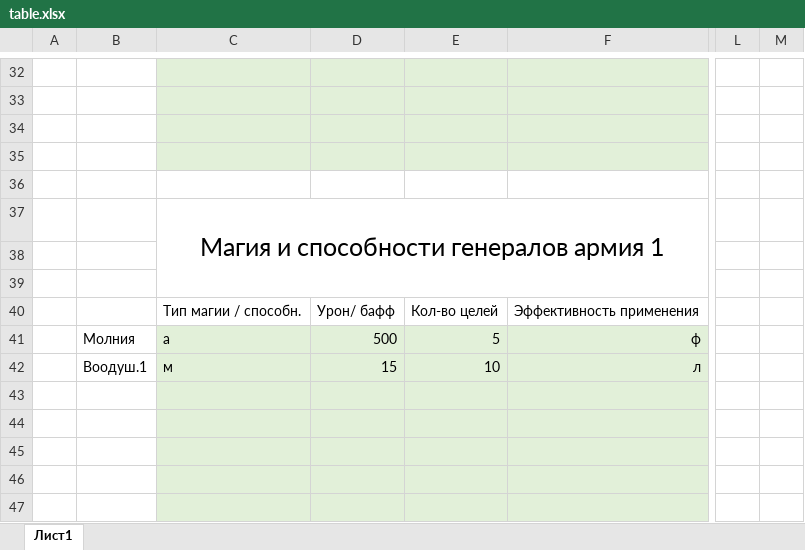
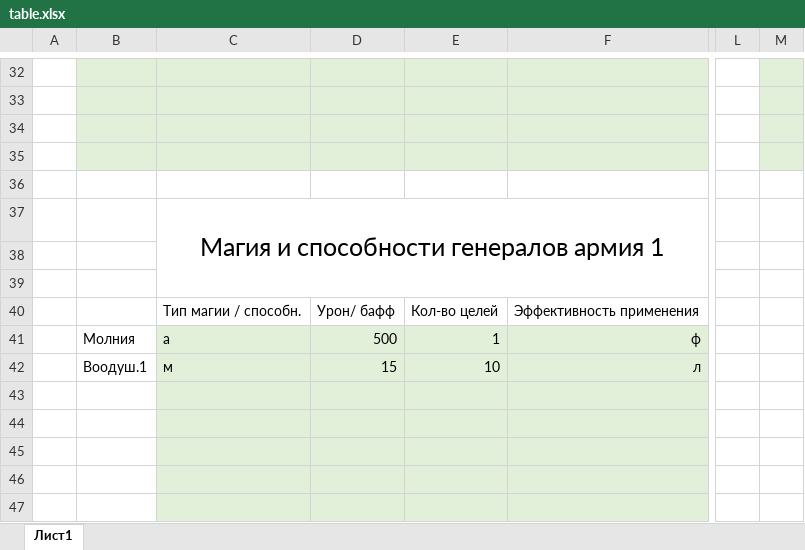
Before and after one commit to PhPhPh123/battle_script_for_roleplay_game, an Excel workbook: BattleScript/table.xlsx, sheet Лист1, drawn as a sheet; only a part is shown, gaps mark what is left out; values as stored, in another font and other column widths than the file's, no borders; the diff covers the shown part only; the diff names each change by its address in the sheet, - before the commit and + after, or states it on an @@ line.

Commit message:
refactor for replace lists to dicts and add unit names in army lists

```diff
--- a/BattleScript/table.xlsx (sheet Лист1)
+++ b/BattleScript/table.xlsx (sheet Лист1)
-B32:B35 fill: none
+B32:B35 fill: #E2F0D9
-M32:M35 fill: none
+M32:M35 fill: #E2F0D9
-E41: 5
+E41: 1
```
Also changed, not shown: cell formats elsewhere in this sheet, 2 other files.
